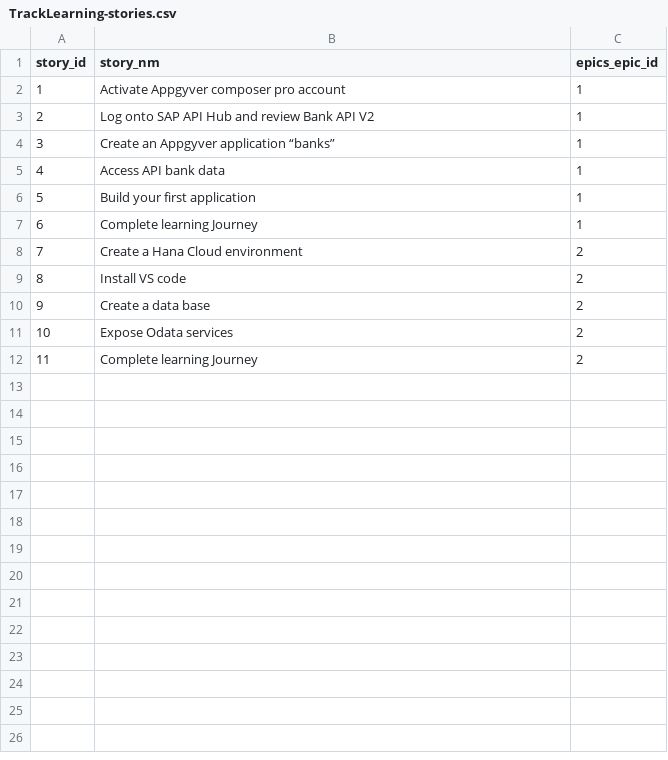
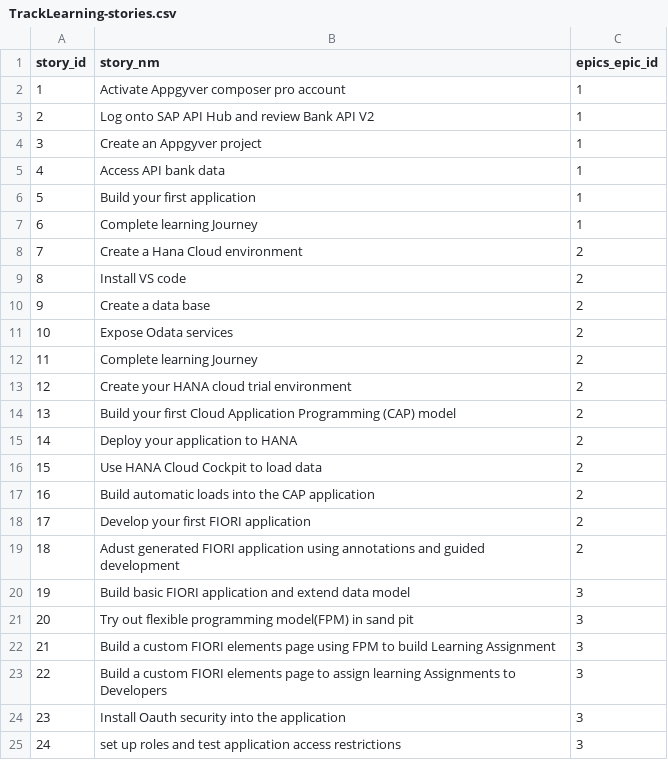
Before and after one commit to SeanAnthonyBaker/LearningJourney, a CSV file: db/data/TrackLearning-stories.csv, drawn as a sheet.

```diff
--- a/db/data/TrackLearning-stories.csv
+++ b/db/data/TrackLearning-stories.csv
@@ -3,3 +3,3 @@ story_id,story_nm,epics_epic_id
 2,Log onto SAP API Hub and review Bank API V2,1
-3,Create an Appgyver application “banks”,1
+3,Create an Appgyver project ,1
 4,Access API bank data,1
@@ -12 +12,14 @@ story_id,story_nm,epics_epic_id
 11,Complete learning Journey,2
+12,Create your HANA cloud trial environment,2
+13,Build your first Cloud Application Programming (CAP) model,2
+14,Deploy your application to HANA,2
+15,Use HANA Cloud Cockpit to load data,2
+16,Build automatic loads into the CAP application,2
+17,Develop your first FIORI application,2
+18,Adust generated FIORI application using annotations and guided development,2
+19,Build basic FIORI application and extend data model,3
+20,Try out flexible programming model(FPM) in sand pit,3
+21,Build a custom FIORI elements page using FPM to build Learning Assignment,3
+22,Build a custom FIORI elements page to assign learning Assignments to Developers,3
+23,Install Oauth security into the application,3
+24,set up roles and test application access restrictions,3
```
Also changed, not shown: db/data/TrackLearning-epics.csv, db/data/TrackLearning-use_cases.csv, 2 other files.
